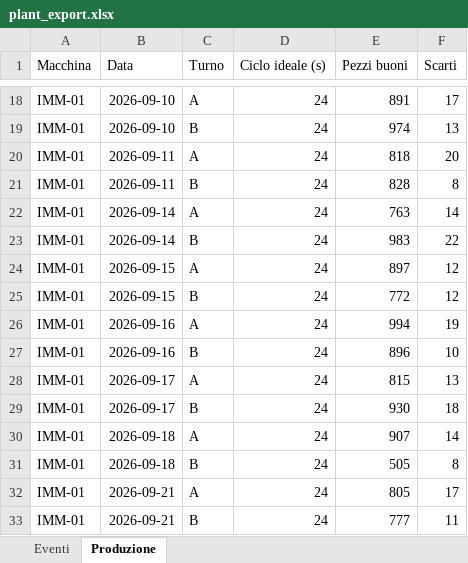
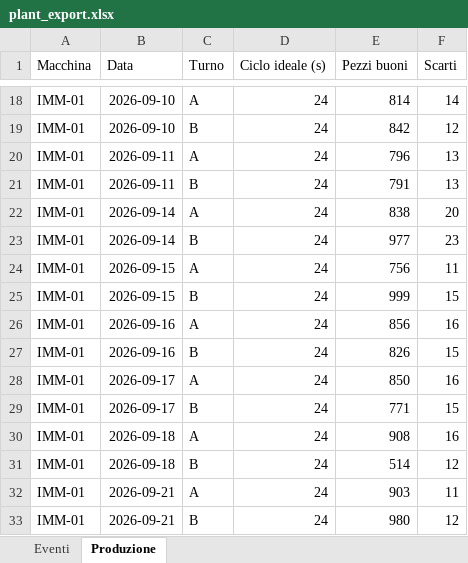
Before and after one commit to elfaco2011/production-downtime-report, an Excel workbook: data/sample/plant_export.xlsx, sheet Produzione, drawn as a sheet; only a part is shown, gaps mark what is left out; values as stored, in another font and other column widths than the file's, no borders; the diff covers the shown part only; the diff names each change by its address in the sheet, - before the commit and + after, or states it on an @@ line.

```diff
--- a/data/sample/plant_export.xlsx (sheet Produzione)
+++ b/data/sample/plant_export.xlsx (sheet Produzione)
-E18 (Pezzi buoni): 891
+E18 (Pezzi buoni): 814
-F18 (Scarti): 17
+F18 (Scarti): 14
-E19 (Pezzi buoni): 974
+E19 (Pezzi buoni): 842
-F19 (Scarti): 13
+F19 (Scarti): 12
-E20 (Pezzi buoni): 818
+E20 (Pezzi buoni): 796
-F20 (Scarti): 20
+F20 (Scarti): 13
-E21 (Pezzi buoni): 828
+E21 (Pezzi buoni): 791
-F21 (Scarti): 8
+F21 (Scarti): 13
-E22 (Pezzi buoni): 763
+E22 (Pezzi buoni): 838
-F22 (Scarti): 14
+F22 (Scarti): 20
-E23 (Pezzi buoni): 983
+E23 (Pezzi buoni): 977
-F23 (Scarti): 22
+F23 (Scarti): 23
-E24 (Pezzi buoni): 897
+E24 (Pezzi buoni): 756
-F24 (Scarti): 12
+F24 (Scarti): 11
-E25 (Pezzi buoni): 772
+E25 (Pezzi buoni): 999
-F25 (Scarti): 12
+F25 (Scarti): 15
-E26 (Pezzi buoni): 994
+E26 (Pezzi buoni): 856
-F26 (Scarti): 19
+F26 (Scarti): 16
-E27 (Pezzi buoni): 896
+E27 (Pezzi buoni): 826
-F27 (Scarti): 10
+F27 (Scarti): 15
-E28 (Pezzi buoni): 815
+E28 (Pezzi buoni): 850
-F28 (Scarti): 13
+F28 (Scarti): 16
-E29 (Pezzi buoni): 930
+E29 (Pezzi buoni): 771
-F29 (Scarti): 18
+F29 (Scarti): 15
-E30 (Pezzi buoni): 907
+E30 (Pezzi buoni): 908
-F30 (Scarti): 14
+F30 (Scarti): 16
-E31 (Pezzi buoni): 505
+E31 (Pezzi buoni): 514
-F31 (Scarti): 8
+F31 (Scarti): 12
-E32 (Pezzi buoni): 805
+E32 (Pezzi buoni): 903
-F32 (Scarti): 17
+F32 (Scarti): 11
-E33 (Pezzi buoni): 777
+E33 (Pezzi buoni): 980
-F33 (Scarti): 11
+F33 (Scarti): 12
```
Also changed, not shown: 437 edited cells elsewhere in this sheet, sheet Eventi, 2 other files.
